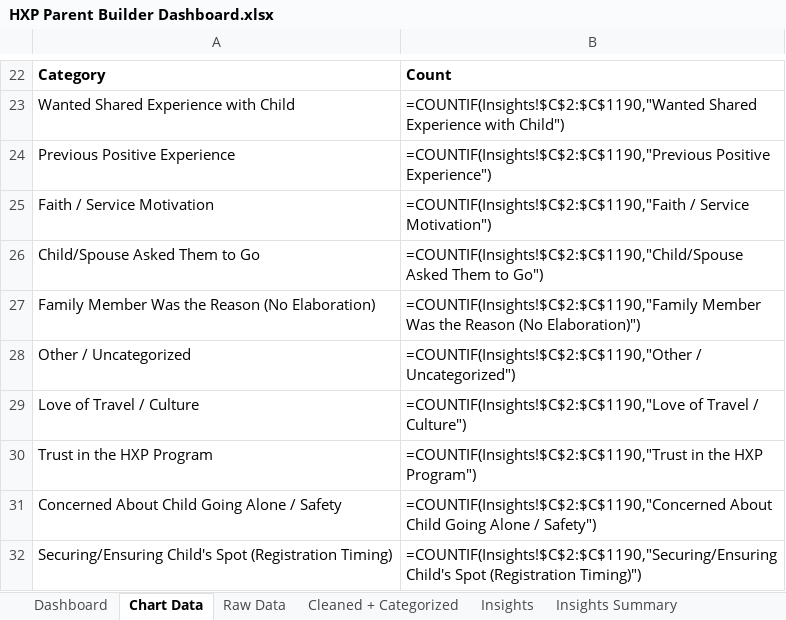
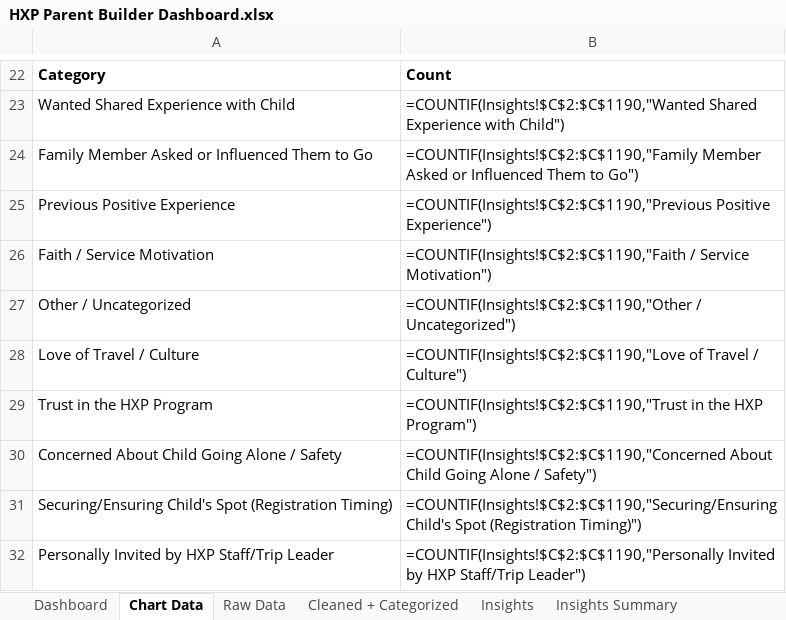
Before and after one commit to oliviawait021/hxp-data-analyst-scenario, an Excel workbook: dashboard/HXP Parent Builder Dashboard.xlsx, sheet Chart Data, drawn as a sheet; only a part is shown, gaps mark what is left out; the shorter side is filled out with more unchanged rows; values as stored, in another font and other column widths than the file's, no borders; formulas without a stored value are shown as written; removed rows and columns are numbered as before the commit, all else as after; the diff names each change by its address in the sheet, - before the commit and + after, or states it on an @@ line.

Commit message:
Merge going-side "asked" and "no elaboration" categories; fix spot-securing regex
Merged "Child/Spouse Asked Them to Go" and "Family Member Was the
Reason (No Elaboration)" into one "Family Member Asked or Influenced
Them to Go" category - an explicit invitation and a terse "My
daughter" answer are the same underlying driver, just written with
different amounts of detail. Also added two responses that belong
there but didn't match either original pattern: "Could go with my
son" and "Need and my daughter said it was okay".

While investigating, found "Securing/Ensuring Child's Spot" wasn't
matching "Ensuring a spot for my son" - the regex checked for the
bare stem "ensur" but didn't allow for the "-ing" suffix before the
following words. Fixed to "ensur\w*" (same fix applied to
guarantee/secure).

Going uncategorized: 8 -> 5. Remaining 5 are genuinely mixed/cryptic
(e.g. "Someone at hxp and my daughter" cites two different reasons at
once). Spot-checked the merged category (24 rows) for false
positives - none found. Re-verified all dashboard formulas.

```diff
--- a/dashboard/HXP Parent Builder Dashboard.xlsx (sheet Chart Data)
+++ b/dashboard/HXP Parent Builder Dashboard.xlsx (sheet Chart Data)
+row 24: Family Member Asked or Influenced Them to Go | =COUNTIF(Insights!$C$2:$C$1190,"Family Member Asked or Influenced Them to Go")
-row 26: Child/Spouse Asked Them to Go | =COUNTIF(Insights!$C$2:$C$1190,"Child/Spouse Asked Them to Go")
-row 27: Family Member Was the Reason (No Elaboration) | =COUNTIF(Insights!$C$2:$C$1190,"Family Member Was the Reason (No Elaboration)")
```
Also changed, not shown: sheet Cleaned + Categorized, sheet Insights, sheet Dashboard, charts or pictures, 4 other files.
